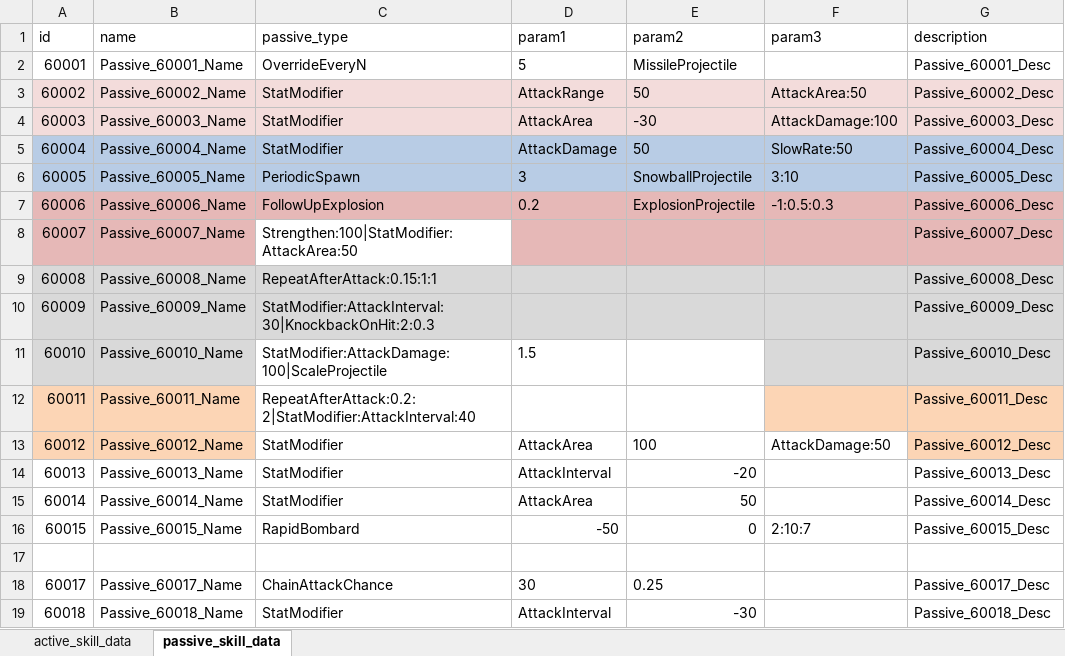
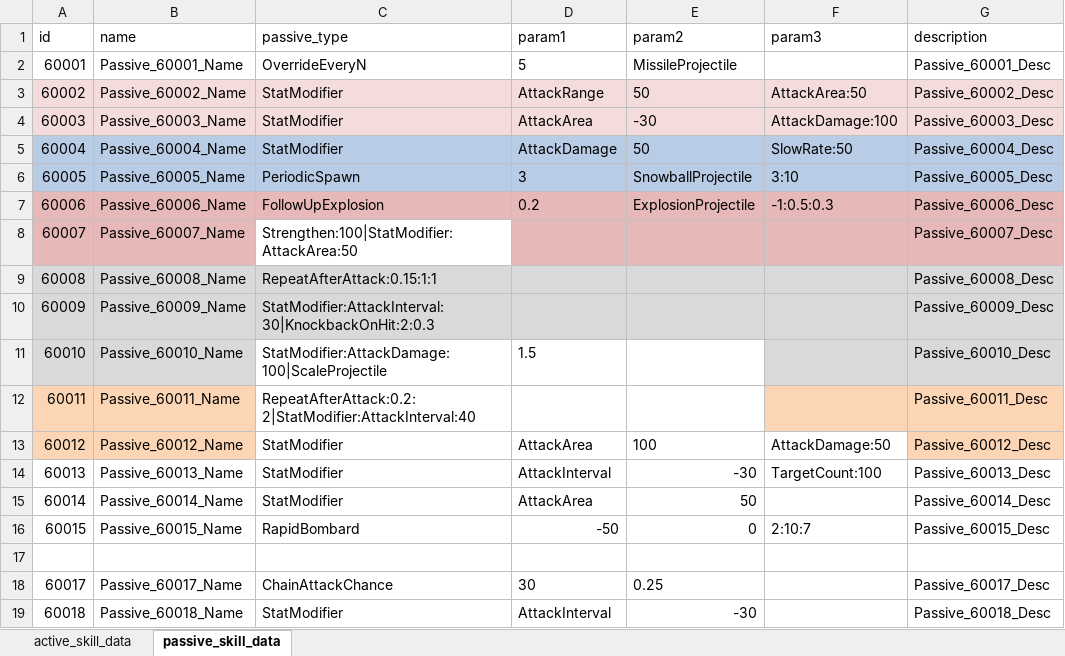
Before and after one commit to cumic06/TrainDefense, an Excel workbook: Assets/02_Resources/Data/TrainSkillData.xlsx, sheet passive_skill_data, drawn as a sheet; values as stored, in another font and other column widths than the file's, no borders; the diff names each change by its address in the sheet, - before the commit and + after, or states it on an @@ line.

Commit message:
[Fix] 전기포탑·과부하 버프 및 스턴 보정
- DB.asset: 30005·31005 공속 1.5 -> 1.3, 과부하(60013) 공속 +20% -> +30% + 대상 수 +2 추가
- TrainData.xlsx·TrainSkillData.xlsx: DB 동기화
- ElectrickProjectileConfig.asset: 스턴 0.3 -> 0.25초 (업타임 보정)
- LocalizeSource(_Skill).txt: 과부하 설명 전 언어 갱신

```diff
--- a/Assets/02_Resources/Data/TrainSkillData.xlsx (sheet passive_skill_data)
+++ b/Assets/02_Resources/Data/TrainSkillData.xlsx (sheet passive_skill_data)
-E14 (param2): -20
+E14 (param2): -30
-F14 (param3): (empty)
+F14 (param3): TargetCount:100
```
Also changed, not shown: Assets/02_Resources/Data/TrainData.xlsx, 4 other files.
